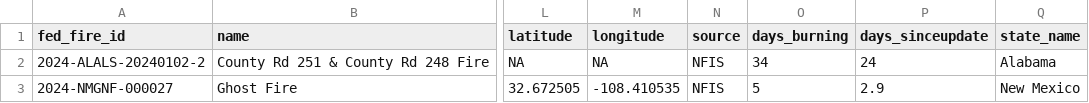
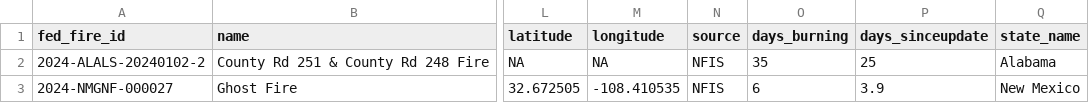
Before and after one commit to abcotvdata/wildfire_tracker, a CSV file: data/wildfires_working.csv, drawn as a sheet; only a part is shown, gaps mark what is left out; the diff names each change by its address in the sheet, - before the commit and + after, or states it on an @@ line.

Commit message:
New fires data. Maps updated!

```diff
--- a/data/wildfires_working.csv
+++ b/data/wildfires_working.csv
-O2 (days_burning): 34
+O2 (days_burning): 35
-P2 (days_sinceupdate): 24
+P2 (days_sinceupdate): 25
-O3 (days_burning): 5
+O3 (days_burning): 6
-P3 (days_sinceupdate): 2.9
+P3 (days_sinceupdate): 3.9
```
Also changed, not shown: 9 other files.
